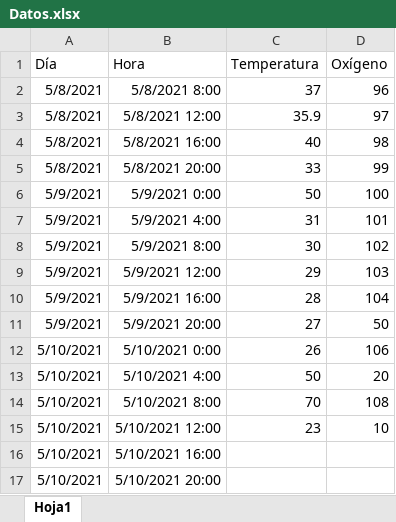
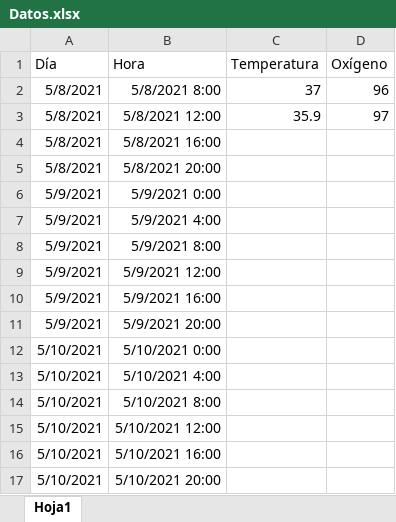
Before and after one commit to ealvarezv/Public, an Excel workbook: coronavirus/Datos.xlsx, sheet Hoja1, drawn as a sheet; only a part is shown; values as stored, in another font and other column widths than the file's, no borders; the diff names each change by its address in the sheet, - before the commit and + after, or states it on an @@ line.

```diff
--- a/coronavirus/Datos.xlsx (sheet Hoja1)
+++ b/coronavirus/Datos.xlsx (sheet Hoja1)
-C4 (Temperatura): 40
+C4 (Temperatura): (empty)
-D4 (Oxígeno): 98
+D4 (Oxígeno): (empty)
-C5 (Temperatura): 33
+C5 (Temperatura): (empty)
-D5 (Oxígeno): 99
+D5 (Oxígeno): (empty)
-C6 (Temperatura): 50
+C6 (Temperatura): (empty)
-D6 (Oxígeno): 100
+D6 (Oxígeno): (empty)
-C7 (Temperatura): 31
+C7 (Temperatura): (empty)
-D7 (Oxígeno): 101
+D7 (Oxígeno): (empty)
-C8 (Temperatura): 30
+C8 (Temperatura): (empty)
-D8 (Oxígeno): 102
+D8 (Oxígeno): (empty)
-C9 (Temperatura): 29
+C9 (Temperatura): (empty)
-D9 (Oxígeno): 103
+D9 (Oxígeno): (empty)
-C10 (Temperatura): 28
+C10 (Temperatura): (empty)
-D10 (Oxígeno): 104
+D10 (Oxígeno): (empty)
-C11 (Temperatura): 27
+C11 (Temperatura): (empty)
-D11 (Oxígeno): 50
+D11 (Oxígeno): (empty)
-C12 (Temperatura): 26
+C12 (Temperatura): (empty)
-D12 (Oxígeno): 106
+D12 (Oxígeno): (empty)
-C13 (Temperatura): 50
+C13 (Temperatura): (empty)
-D13 (Oxígeno): 20
+D13 (Oxígeno): (empty)
-C14 (Temperatura): 70
+C14 (Temperatura): (empty)
-D14 (Oxígeno): 108
+D14 (Oxígeno): (empty)
-C15 (Temperatura): 23
+C15 (Temperatura): (empty)
-D15 (Oxígeno): 10
+D15 (Oxígeno): (empty)
```
